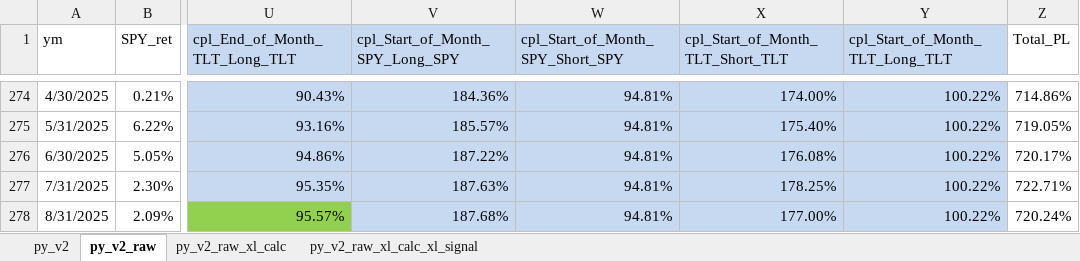
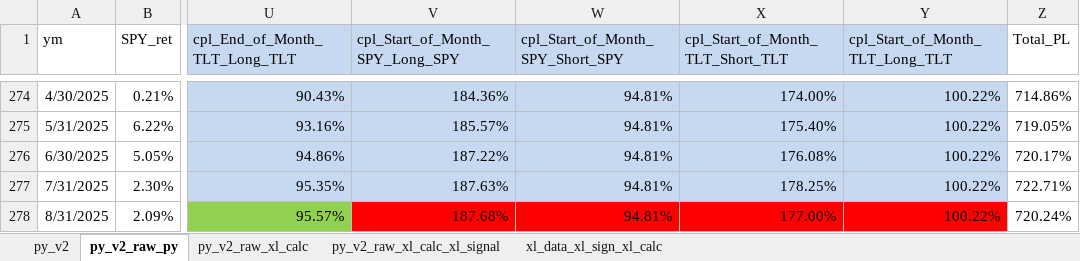
Before and after one commit to scimmione1/FromZeroToQuant-, an Excel workbook: 09_papers/01_The Unintended Consequences of Rebalancing/backtest_monthly_data_v2_comparison_with_xl.xlsx, sheet py_v2_raw_py, drawn as a sheet; only a part is shown, gaps mark what is left out; values as stored, in another font and other column widths than the file's, no borders; 1 other sheet too large or unreadable and not compared; the diff names each change by its address in the sheet, - before the commit and + after, or states it on an @@ line.

```diff
--- a/09_papers/01_The Unintended Consequences of Rebalancing/backtest_monthly_data_v2_comparison_with_xl.xlsx (sheet py_v2_raw_py)
+++ b/09_papers/01_The Unintended Consequences of Rebalancing/backtest_monthly_data_v2_comparison_with_xl.xlsx (sheet py_v2_raw_py)
-sheet tab: py_v2_raw
+sheet tab: py_v2_raw_py
+sheet tab: xl_data_xl_sign_xl_calc
-V278:Y278 fill: #C6D9F1
+V278:Y278 fill: #FF0000
```
Also changed, not shown: sheet py_v2_raw_xl_calc, 09_papers/01_The Unintended Consequences of Rebalancing/backtest_monthly_data_.xlsx, 2 other files.
